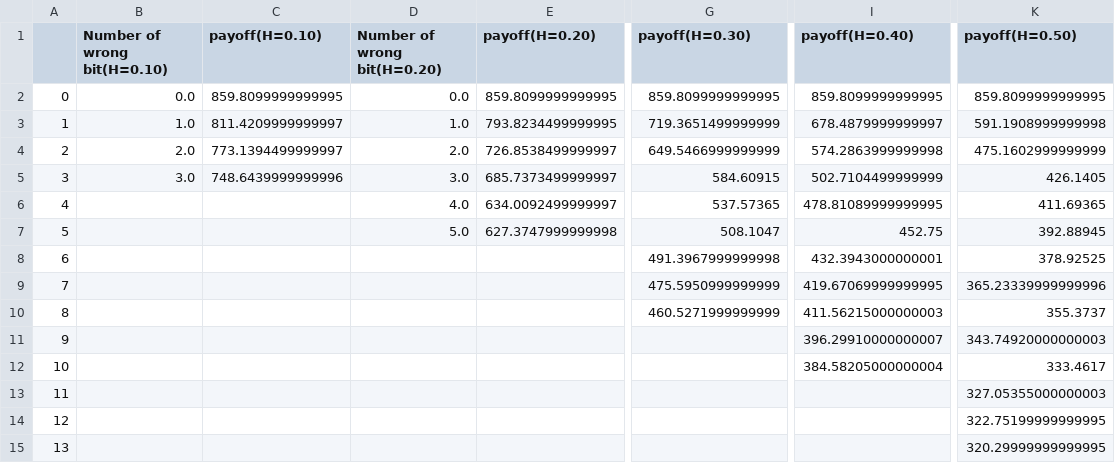
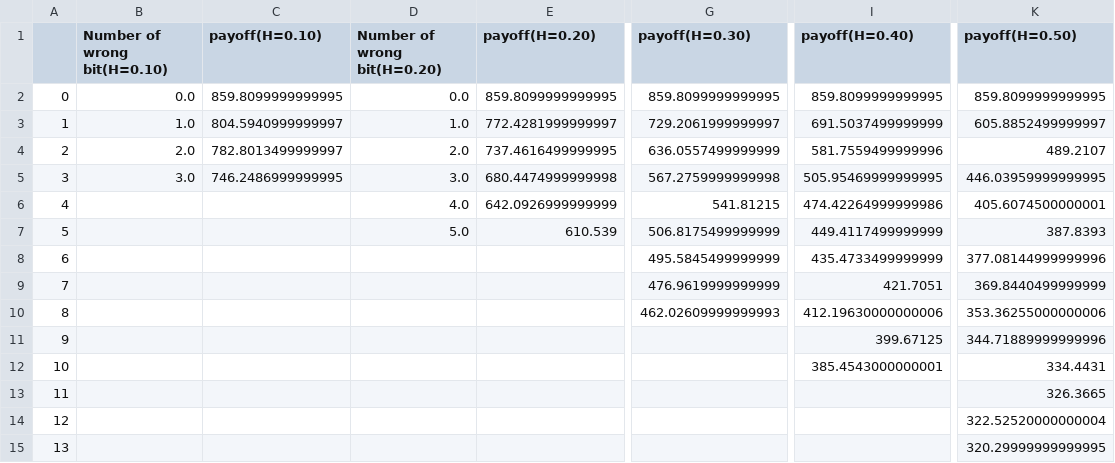
Before and after one commit to DehouZhang/Online-Search-with-Predictions, a CSV file: experiment_result/ETHUSD/RLIS.csv, drawn as a sheet; only a part is shown, gaps mark what is left out; the diff names each change by its address in the sheet, - before the commit and + after, or states it on an @@ line.

```diff
--- a/experiment_result/ETHUSD/RLIS.csv
+++ b/experiment_result/ETHUSD/RLIS.csv
-C3 (payoff(H=0.10)): 811.4209999999997
+C3 (payoff(H=0.10)): 804.5940999999997
-E3 (payoff(H=0.20)): 793.8234499999995
+E3 (payoff(H=0.20)): 772.4281999999997
-G3 (payoff(H=0.30)): 719.3651499999999
+G3 (payoff(H=0.30)): 729.2061999999997
-I3 (payoff(H=0.40)): 678.4879999999997
+I3 (payoff(H=0.40)): 691.5037499999999
-K3 (payoff(H=0.50)): 591.1908999999998
+K3 (payoff(H=0.50)): 605.8852499999997
-C4 (payoff(H=0.10)): 773.1394499999997
+C4 (payoff(H=0.10)): 782.8013499999997
-E4 (payoff(H=0.20)): 726.8538499999997
+E4 (payoff(H=0.20)): 737.4616499999995
-G4 (payoff(H=0.30)): 649.5466999999999
+G4 (payoff(H=0.30)): 636.0557499999999
-I4 (payoff(H=0.40)): 574.2863999999998
+I4 (payoff(H=0.40)): 581.7559499999996
-K4 (payoff(H=0.50)): 475.1602999999999
+K4 (payoff(H=0.50)): 489.2107
-C5 (payoff(H=0.10)): 748.6439999999996
+C5 (payoff(H=0.10)): 746.2486999999995
-E5 (payoff(H=0.20)): 685.7373499999997
+E5 (payoff(H=0.20)): 680.4474999999998
-G5 (payoff(H=0.30)): 584.60915
+G5 (payoff(H=0.30)): 567.2759999999998
-I5 (payoff(H=0.40)): 502.7104499999999
+I5 (payoff(H=0.40)): 505.95469999999995
-K5 (payoff(H=0.50)): 426.1405
+K5 (payoff(H=0.50)): 446.03959999999995
-E6 (payoff(H=0.20)): 634.0092499999997
+E6 (payoff(H=0.20)): 642.0926999999999
-G6 (payoff(H=0.30)): 537.57365
+G6 (payoff(H=0.30)): 541.81215
-I6 (payoff(H=0.40)): 478.81089999999995
+I6 (payoff(H=0.40)): 474.42264999999986
-K6 (payoff(H=0.50)): 411.69365
+K6 (payoff(H=0.50)): 405.6074500000001
-E7 (payoff(H=0.20)): 627.3747999999998
+E7 (payoff(H=0.20)): 610.539
-G7 (payoff(H=0.30)): 508.1047
+G7 (payoff(H=0.30)): 506.8175499999999
-I7 (payoff(H=0.40)): 452.75
+I7 (payoff(H=0.40)): 449.4117499999999
-K7 (payoff(H=0.50)): 392.88945
+K7 (payoff(H=0.50)): 387.8393
-G8 (payoff(H=0.30)): 491.3967999999998
+G8 (payoff(H=0.30)): 495.5845499999999
-I8 (payoff(H=0.40)): 432.3943000000001
+I8 (payoff(H=0.40)): 435.4733499999999
-K8 (payoff(H=0.50)): 378.92525
+K8 (payoff(H=0.50)): 377.08144999999996
-G9 (payoff(H=0.30)): 475.5950999999999
+G9 (payoff(H=0.30)): 476.9619999999999
-I9 (payoff(H=0.40)): 419.67069999999995
+I9 (payoff(H=0.40)): 421.7051
-K9 (payoff(H=0.50)): 365.23339999999996
+K9 (payoff(H=0.50)): 369.8440499999999
-G10 (payoff(H=0.30)): 460.5271999999999
+G10 (payoff(H=0.30)): 462.02609999999993
-I10 (payoff(H=0.40)): 411.56215000000003
+I10 (payoff(H=0.40)): 412.19630000000006
-K10 (payoff(H=0.50)): 355.3737
+K10 (payoff(H=0.50)): 353.36255000000006
-I11 (payoff(H=0.40)): 396.29910000000007
+I11 (payoff(H=0.40)): 399.67125
-K11 (payoff(H=0.50)): 343.74920000000003
+K11 (payoff(H=0.50)): 344.71889999999996
-I12 (payoff(H=0.40)): 384.58205000000004
+I12 (payoff(H=0.40)): 385.4543000000001
-K12 (payoff(H=0.50)): 333.4617
+K12 (payoff(H=0.50)): 334.4431
-K13 (payoff(H=0.50)): 327.05355000000003
+K13 (payoff(H=0.50)): 326.3665
-K14 (payoff(H=0.50)): 322.75199999999995
+K14 (payoff(H=0.50)): 322.52520000000004
```
Also changed, not shown: experiment_result/BTCUSD/RLIS.csv, 19 other files.
